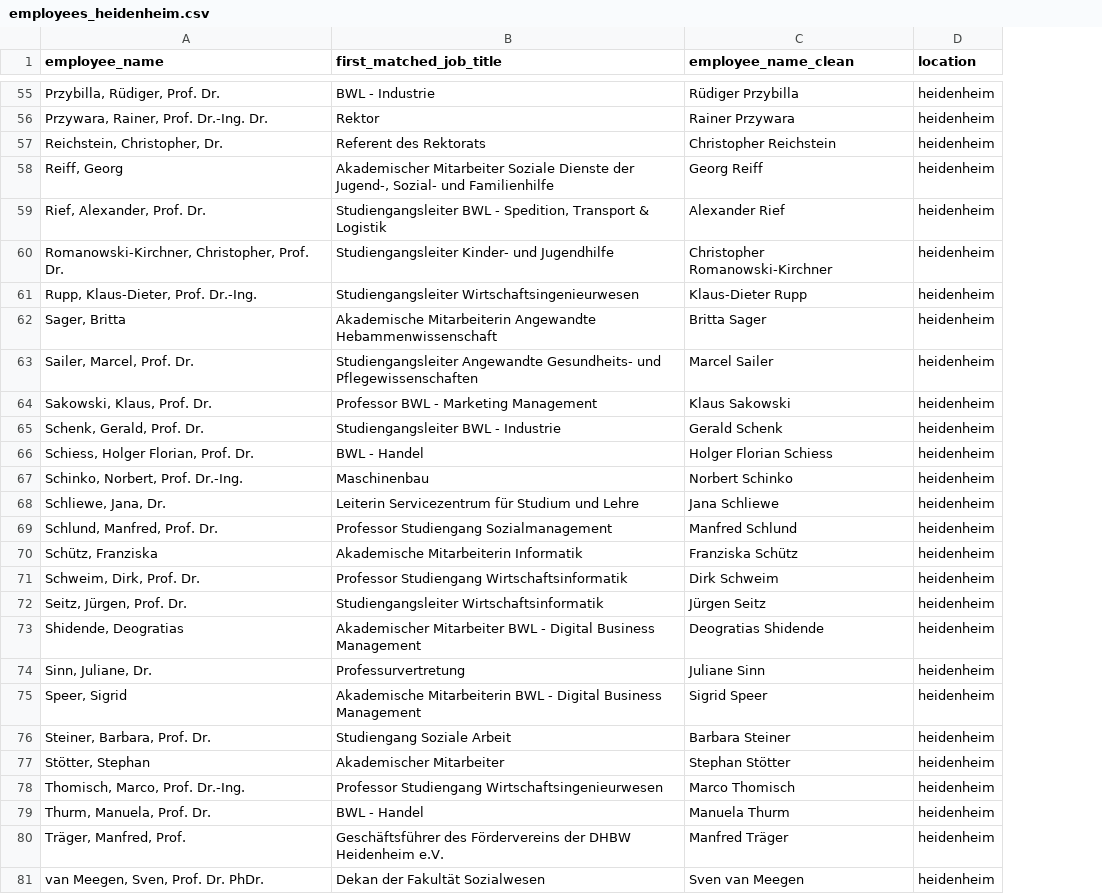
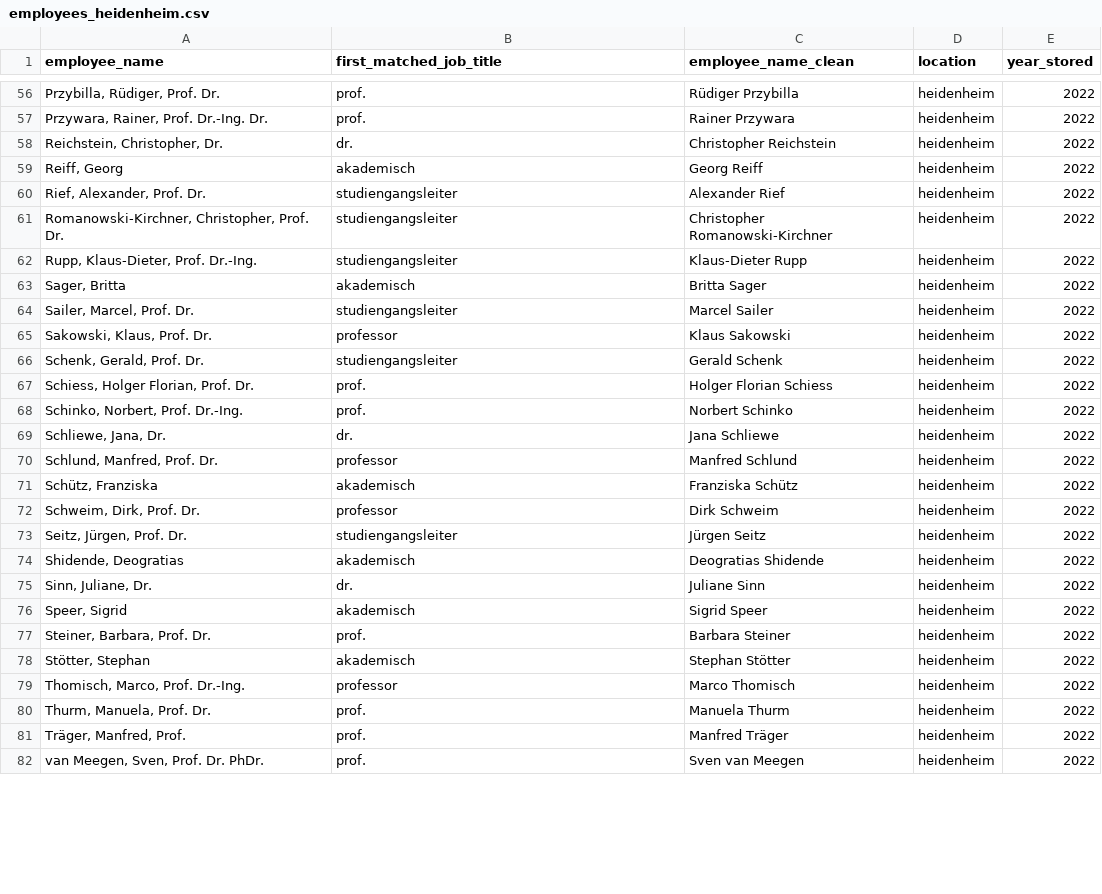
Before and after one commit to kmatysova2/dhbw_bibliometrische_analyse, a CSV file: data/2022/employees_heidenheim.csv, drawn as a sheet; only a part is shown, gaps mark what is left out; addresses are those after the commit; the diff covers the shown part only; the diff names each change by its address in the sheet, - before the commit and + after, or states it on an @@ line.

```diff
--- a/data/2022/employees_heidenheim.csv
+++ b/data/2022/employees_heidenheim.csv
+column E (year_stored), rows 56-82: all 2022
-B56 (first_matched_job_title): BWL - Industrie
+B56 (first_matched_job_title): prof.
-B57 (first_matched_job_title): Rektor
+B57 (first_matched_job_title): prof.
-B58 (first_matched_job_title): Referent des Rektorats
+B58 (first_matched_job_title): dr.
-B59 (first_matched_job_title): Akademischer Mitarbeiter Soziale Dienste der Jugend-, Sozial- und Familienhilfe
+B59 (first_matched_job_title): akademisch
-B60 (first_matched_job_title): Studiengangsleiter BWL - Spedition, Transport & Logistik
+B60 (first_matched_job_title): studiengangsleiter
-B61 (first_matched_job_title): Studiengangsleiter Kinder- und Jugendhilfe
+B61 (first_matched_job_title): studiengangsleiter
-B62 (first_matched_job_title): Studiengangsleiter Wirtschaftsingenieurwesen
+B62 (first_matched_job_title): studiengangsleiter
-B63 (first_matched_job_title): Akademische Mitarbeiterin Angewandte Hebammenwissenschaft
+B63 (first_matched_job_title): akademisch
-B64 (first_matched_job_title): Studiengangsleiter Angewandte Gesundheits- und Pflegewissenschaften
+B64 (first_matched_job_title): studiengangsleiter
-B65 (first_matched_job_title): Professor BWL - Marketing Management
+B65 (first_matched_job_title): professor
-B66 (first_matched_job_title): Studiengangsleiter BWL - Industrie
+B66 (first_matched_job_title): studiengangsleiter
-B67 (first_matched_job_title): BWL - Handel
+B67 (first_matched_job_title): prof.
-B68 (first_matched_job_title): Maschinenbau
+B68 (first_matched_job_title): prof.
-B69 (first_matched_job_title): Leiterin Servicezentrum für Studium und Lehre
+B69 (first_matched_job_title): dr.
-B70 (first_matched_job_title): Professor Studiengang Sozialmanagement
+B70 (first_matched_job_title): professor
-B71 (first_matched_job_title): Akademische Mitarbeiterin Informatik
+B71 (first_matched_job_title): akademisch
-B72 (first_matched_job_title): Professor Studiengang Wirtschaftsinformatik
+B72 (first_matched_job_title): professor
-B73 (first_matched_job_title): Studiengangsleiter Wirtschaftsinformatik
+B73 (first_matched_job_title): studiengangsleiter
-B74 (first_matched_job_title): Akademischer Mitarbeiter BWL - Digital Business Management
+B74 (first_matched_job_title): akademisch
-B75 (first_matched_job_title): Professurvertretung
+B75 (first_matched_job_title): dr.
-B76 (first_matched_job_title): Akademische Mitarbeiterin BWL - Digital Business Management
+B76 (first_matched_job_title): akademisch
-B77 (first_matched_job_title): Studiengang Soziale Arbeit
+B77 (first_matched_job_title): prof.
-B78 (first_matched_job_title): Akademischer Mitarbeiter
+B78 (first_matched_job_title): akademisch
-B79 (first_matched_job_title): Professor Studiengang Wirtschaftsingenieurwesen
+B79 (first_matched_job_title): professor
-B80 (first_matched_job_title): BWL - Handel
+B80 (first_matched_job_title): prof.
-B81 (first_matched_job_title): Geschäftsführer des Fördervereins der DHBW Heidenheim e.V.
+B81 (first_matched_job_title): prof.
-B82 (first_matched_job_title): Dekan der Fakultät Sozialwesen
+B82 (first_matched_job_title): prof.
```
Also changed, not shown: 2 added rows, 1 removed row and 59 edited cells elsewhere in this file, data/2021/employees_stuttgart.csv, data/2022/employees_mannheim.csv, 17 other files.
